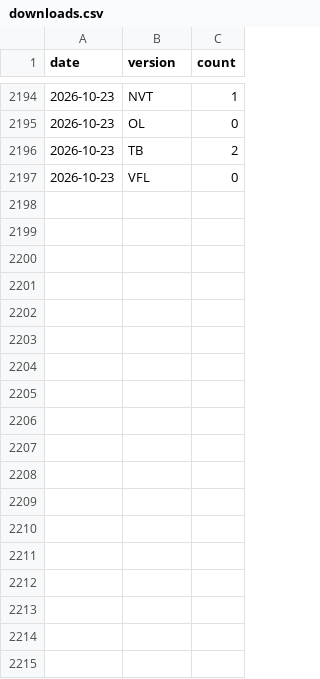
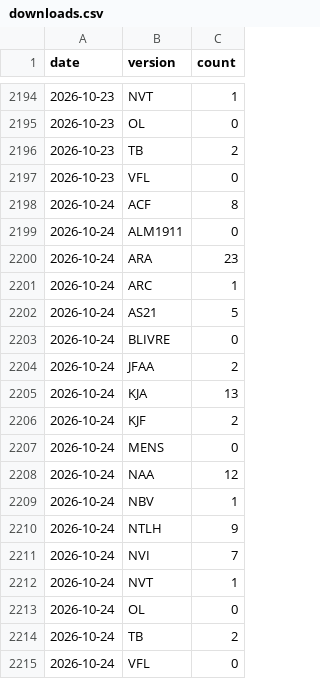
Before and after one commit to Lucas2Araujo/biblias, a CSV file: data/stats/downloads.csv, drawn as a sheet; only a part is shown, gaps mark what is left out; the diff names each change by its address in the sheet, - before the commit and + after, or states it on an @@ line.

```diff
--- a/data/stats/downloads.csv
+++ b/data/stats/downloads.csv
+row 2198: 2026-10-24 | ACF | 8
+row 2199: 2026-10-24 | ALM1911 | 0
+row 2200: 2026-10-24 | ARA | 23
+row 2201: 2026-10-24 | ARC | 1
+row 2202: 2026-10-24 | AS21 | 5
+row 2203: 2026-10-24 | BLIVRE | 0
+row 2204: 2026-10-24 | JFAA | 2
+row 2205: 2026-10-24 | KJA | 13
+row 2206: 2026-10-24 | KJF | 2
+row 2207: 2026-10-24 | MENS | 0
+row 2208: 2026-10-24 | NAA | 12
+row 2209: 2026-10-24 | NBV | 1
+row 2210: 2026-10-24 | NTLH | 9
+row 2211: 2026-10-24 | NVI | 7
+row 2212: 2026-10-24 | NVT | 1
+row 2213: 2026-10-24 | OL | 0
+row 2214: 2026-10-24 | TB | 2
+row 2215: 2026-10-24 | VFL | 0
```
Also changed, not shown: 1 other file.
